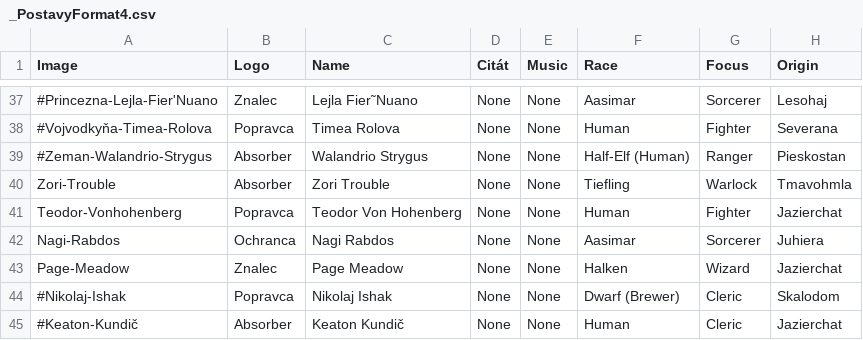
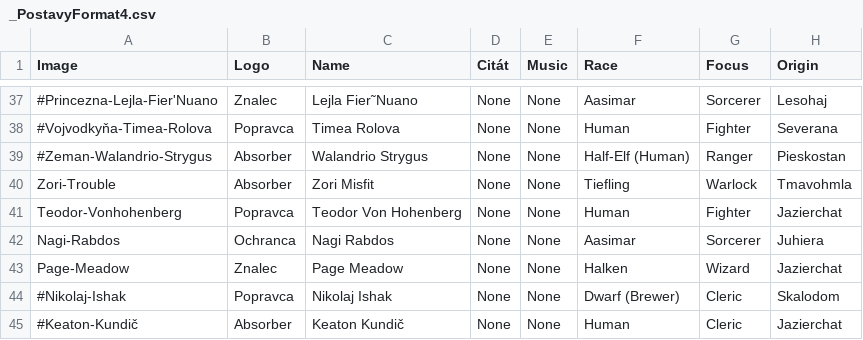
Before and after one commit to Beariar/ALP, a CSV file: Postavy/_PostavyFormat4.csv, drawn as a sheet; only a part is shown, gaps mark what is left out; the diff names each change by its address in the sheet, - before the commit and + after, or states it on an @@ line.

Commit message:
Update _PostavyFormat4.csv

```diff
--- a/Postavy/_PostavyFormat4.csv
+++ b/Postavy/_PostavyFormat4.csv
-C40 (Name): Zori Trouble
+C40 (Name): Zori Misfit
```
